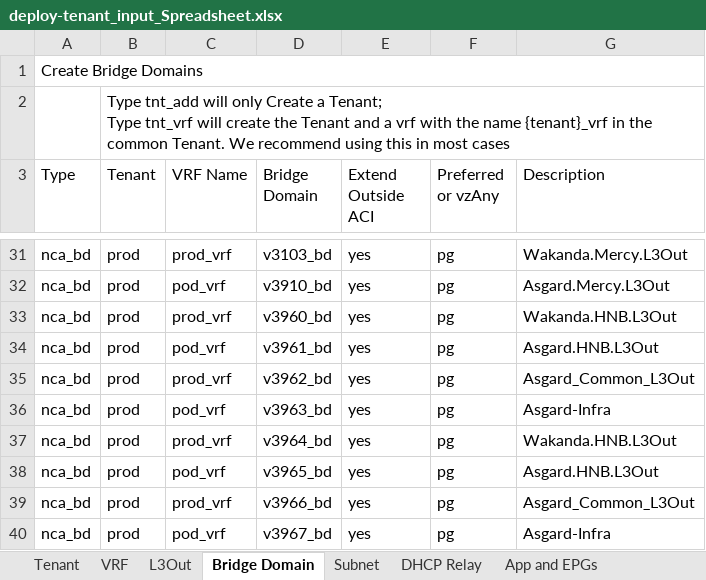
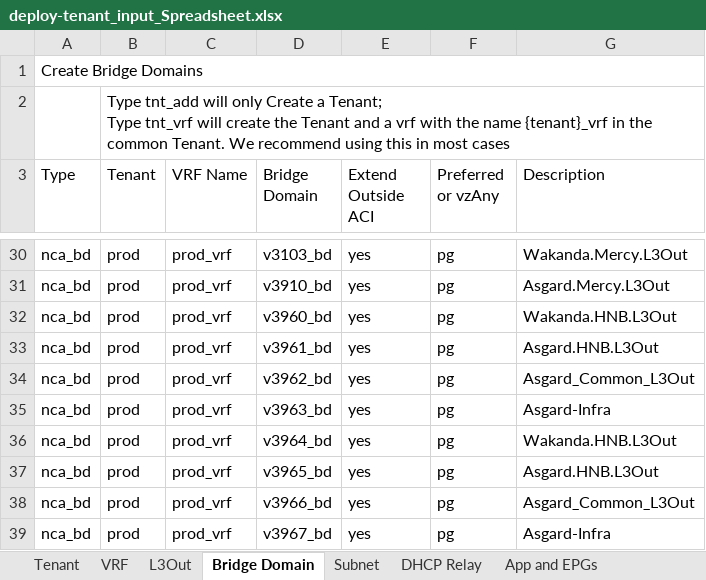
Before and after one commit to scotttyso/terraform-aci-fabric-deploy, an Excel workbook: deploy-tenant_input_Spreadsheet.xlsx, sheet Bridge Domain, drawn as a sheet; only a part is shown, gaps mark what is left out; values as stored, in another font and other column widths than the file's, no cell formats; addresses are those after the commit; the diff covers the shown part only; the diff names each change by its address in the sheet, - before the commit and + after, or states it on an @@ line.

```diff
--- a/deploy-tenant_input_Spreadsheet.xlsx (sheet Bridge Domain)
+++ b/deploy-tenant_input_Spreadsheet.xlsx (sheet Bridge Domain)
-C31 (VRF Name): pod_vrf
+C31 (VRF Name): prod_vrf
-C33 (VRF Name): pod_vrf
+C33 (VRF Name): prod_vrf
-C35 (VRF Name): pod_vrf
+C35 (VRF Name): prod_vrf
-C37 (VRF Name): pod_vrf
+C37 (VRF Name): prod_vrf
-C39 (VRF Name): pod_vrf
+C39 (VRF Name): prod_vrf
```
Also changed, not shown: 1 removed row and 10 edited cells elsewhere in this sheet, sheet Access Interfaces, cell formats, 28 other files.
